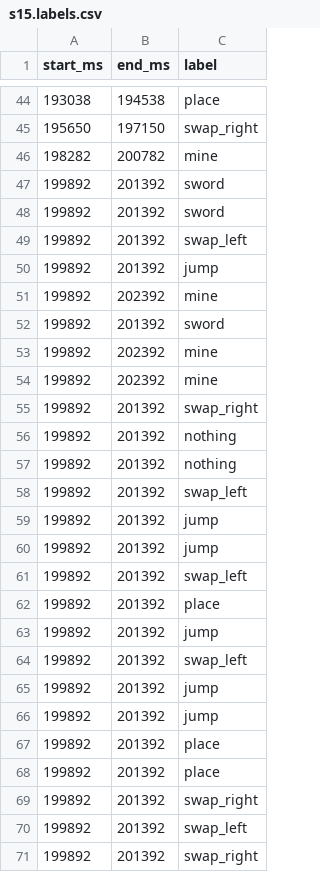
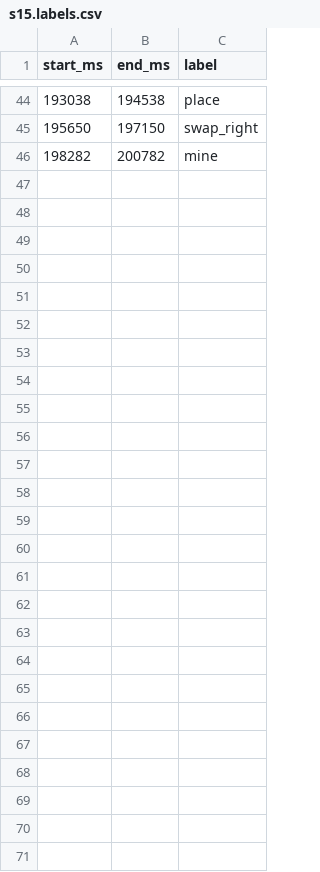
Before and after one commit to oliBrowne/swing-to-mine, a CSV file: data/raw/P02/s15.labels.csv, drawn as a sheet; only a part is shown, gaps mark what is left out.

Commit message:
Stop recording when the board stops sending; clean up broken sessions
record.py: if no sample arrives for 1 s, it stops cueing with a big warning
instead of writing labels that have no data. If the board never sends
anything, the empty session files are deleted.

Data: remove 6 empty sessions (P02 s08, s11-s14, P03 s15) and drop labels
recorded after the board stopped in P02/s10 (7), P02/s15 (25) and
P03/s16 (67).

```diff
--- a/data/raw/P02/s15.labels.csv
+++ b/data/raw/P02/s15.labels.csv
@@ -46,26 +46 @@ start_ms,end_ms,label
 198282,200782,mine
-199892,201392,sword
-199892,201392,sword
-199892,201392,swap_left
-199892,201392,jump
-199892,202392,mine
-199892,201392,sword
-199892,202392,mine
-199892,202392,mine
-199892,201392,swap_right
-199892,201392,nothing
-199892,201392,nothing
-199892,201392,swap_left
-199892,201392,jump
-199892,201392,jump
-199892,201392,swap_left
-199892,201392,place
-199892,201392,jump
-199892,201392,swap_left
-199892,201392,jump
-199892,201392,jump
-199892,201392,place
-199892,201392,place
-199892,201392,swap_right
-199892,201392,swap_left
-199892,201392,swap_right
```
Also changed, not shown: data/raw/P02/s10.labels.csv, 14 other files.
